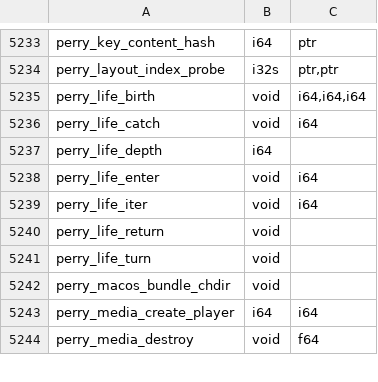
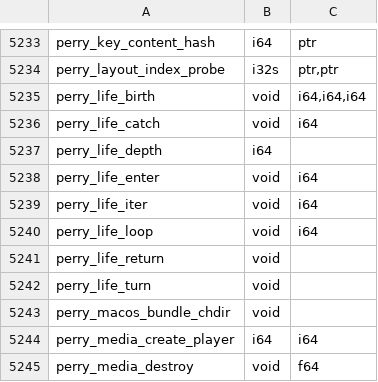
Before and after one commit to PerryTS/perry, a TSV file: crates/perry-codegen/src/wasm32/runtime_abi.tsv, drawn as a sheet; only a part is shown, gaps mark what is left out; the diff names each change by its address in the sheet, - before the commit and + after, or states it on an @@ line.

Commit message:
life: dynamic iteration boundary (nearest loop iteration on the stack, any frame) with fixtures m8/m9

```diff
--- a/crates/perry-codegen/src/wasm32/runtime_abi.tsv
+++ b/crates/perry-codegen/src/wasm32/runtime_abi.tsv
+row 5240: perry_life_loop | void | i64
```
Also changed, not shown: 12 other files.
